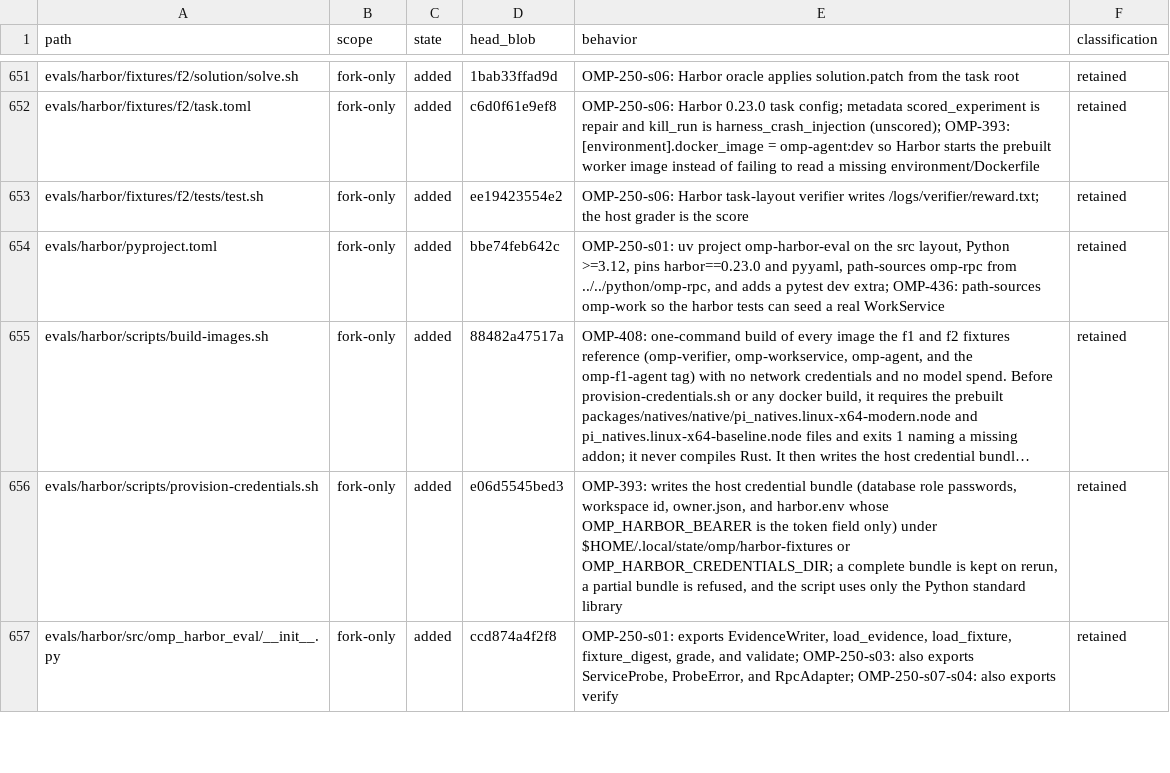
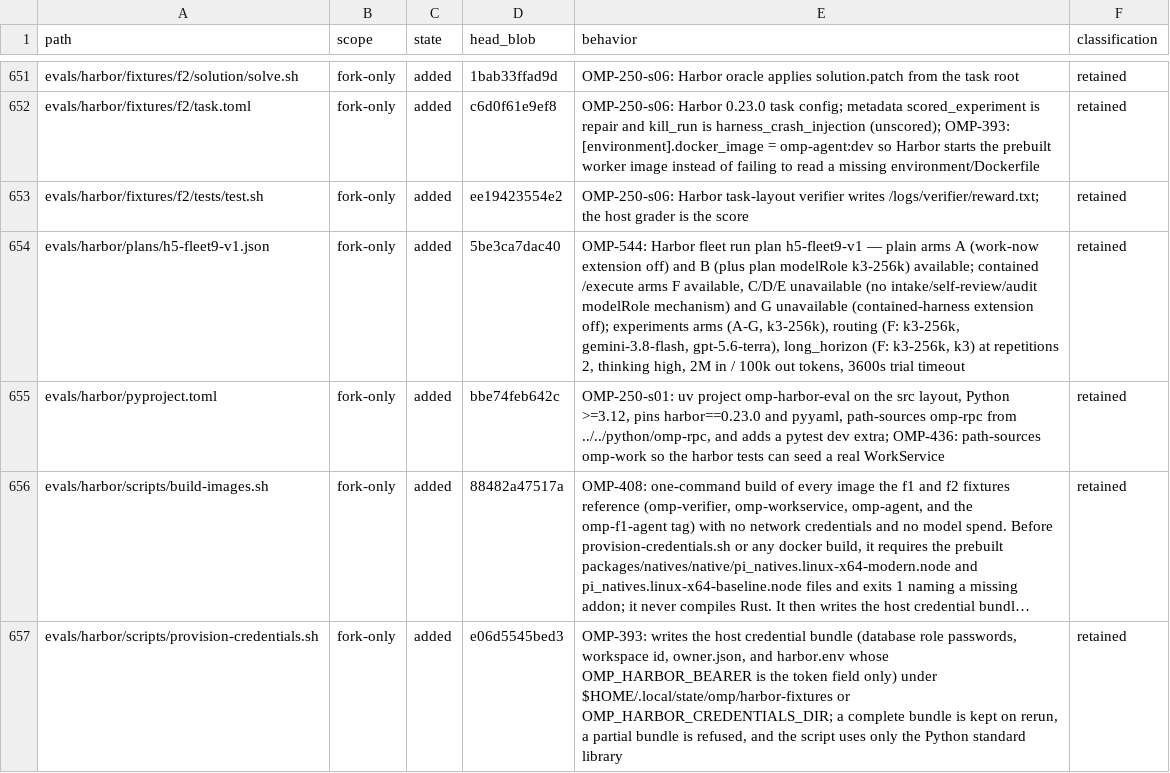
Before and after one commit to theturtlecsz/oh-my-pi, a TSV file: docs/upstream-fork-inventory.tsv, drawn as a sheet; only a part is shown, gaps mark what is left out; the shorter side is filled out with more unchanged rows; long unchanged cells end in …; the diff names each change by its address in the sheet, - before the commit and + after, or states it on an @@ line.

Commit message:
OMP-544-s02: add Harbor fleet run plan h5-fleet9-v1
Estimate (uv run --project evals/harbor python -m omp_harbor_eval.run_plan estimate --plan evals/harbor/plans/h5-fleet9-v1.json):
{
  "plan_id": "h5-fleet9-v1",
  "usd_upper_bound": "2680.50",
  "tokens": 806400000,
  "exact": false,
  "trial_counts": {
    "arms": {
      "available": 180,
      "unavailable": 240
    },
    "routing": {
      "available": 180,
      "unavailable": 0
    },
    "long_horizon": {
      "available": 24,
      "unavailable": 0
    }
  }
}

```diff
--- a/docs/upstream-fork-inventory.tsv
+++ b/docs/upstream-fork-inventory.tsv
+row 654: evals/harbor/plans/h5-fleet9-v1.json | fork-only | added | 5be3ca7dac40 | OMP-544: Harbor fleet run plan h5-fleet9-v1 — plain arms A (work-now extension off) and B (plus plan modelRole k3-256k) available; contained /execute arms F available, C/D/E unavailable (no intake/self-review/audit modelRole mechanism) and G unavailable (contained-harness extension off); experiments arms (A-G, k3-256k), routing (F: k3-256k, gemini-3.8-flash, gpt-5.6-terra), long_horizon (F: k3-256k, k3) at repetitions 2, thinking high, 2M in / 100k out tokens, 3600s trial timeout | retained
```
Also changed, not shown: 1 other file.
